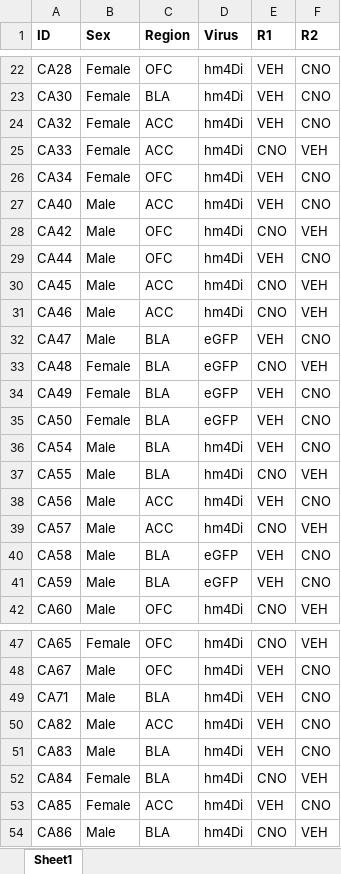
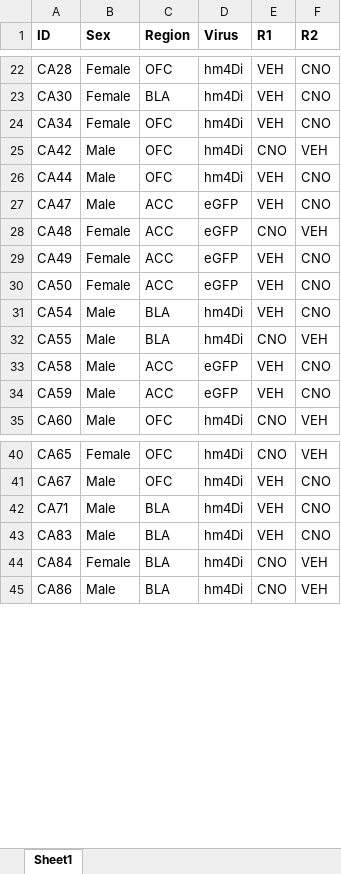
Before and after one commit to izquierdolab/trial-by-trial-pipeline, an Excel workbook: Cohort Status.xlsx, sheet Sheet1, drawn as a sheet; only a part is shown, gaps mark what is left out; values as stored, in another font and other column widths than the file's, no borders; removed rows and columns are numbered as before the commit, all else as after; the diff covers the shown part only; the diff names each change by its address in the sheet, - before the commit and + after, or states it on an @@ line.

Commit message:
Add files via upload

```diff
--- a/Cohort Status.xlsx (sheet Sheet1)
+++ b/Cohort Status.xlsx (sheet Sheet1)
-row 24: CA32 | Female | ACC | hm4Di | VEH | CNO
-row 25: CA33 | Female | ACC | hm4Di | CNO | VEH
-row 27: CA40 | Male | ACC | hm4Di | VEH | CNO
-row 30: CA45 | Male | ACC | hm4Di | CNO | VEH
-row 31: CA46 | Male | ACC | hm4Di | CNO | VEH
-C27:C30 (Region): BLA
+C27:C30 (Region): ACC
-row 38: CA56 | Male | ACC | hm4Di | VEH | CNO
-row 39: CA57 | Male | ACC | hm4Di | CNO | VEH
-C33:C34 (Region): BLA
+C33:C34 (Region): ACC
-row 50: CA82 | Male | ACC | hm4Di | VEH | CNO
-row 53: CA85 | Female | ACC | hm4Di | VEH | CNO
```
Also changed, not shown: 5 edited cells elsewhere in this sheet.
